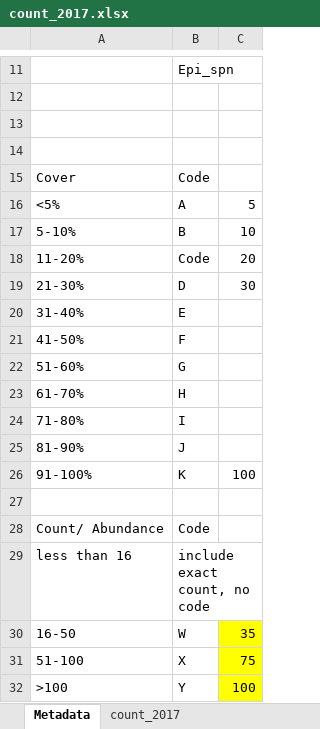
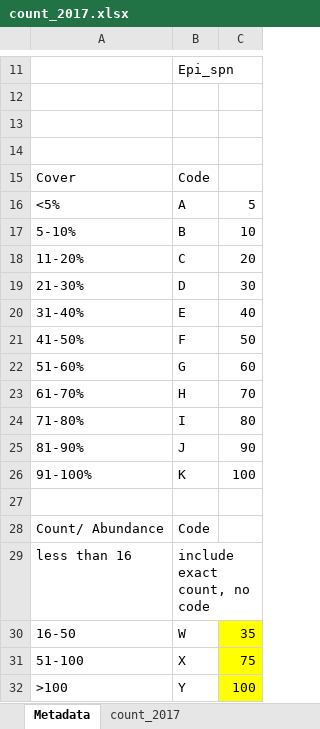
Before and after one commit to annabellisa/STJW_analysis, an Excel workbook: copies to edit/count_data/count_2017.xlsx, sheet Metadata, drawn as a sheet; only a part is shown, gaps mark what is left out; values as stored, in another font and other column widths than the file's, no borders; the diff names each change by its address in the sheet, - before the commit and + after, or states it on an @@ line.

```diff
--- a/copies to edit/count_data/count_2017.xlsx (sheet Metadata)
+++ b/copies to edit/count_data/count_2017.xlsx (sheet Metadata)
-B18: Code
+B18: C
-C20: (empty)
+C20: 40
-C21: (empty)
+C21: 50
-C22: (empty)
+C22: 60
-C23: (empty)
+C23: 70
-C24: (empty)
+C24: 80
-C25: (empty)
+C25: 90
```
Also changed, not shown: sheet count_2017, copies to edit/cover_data/cover_2019.xlsx, 41 other files.
